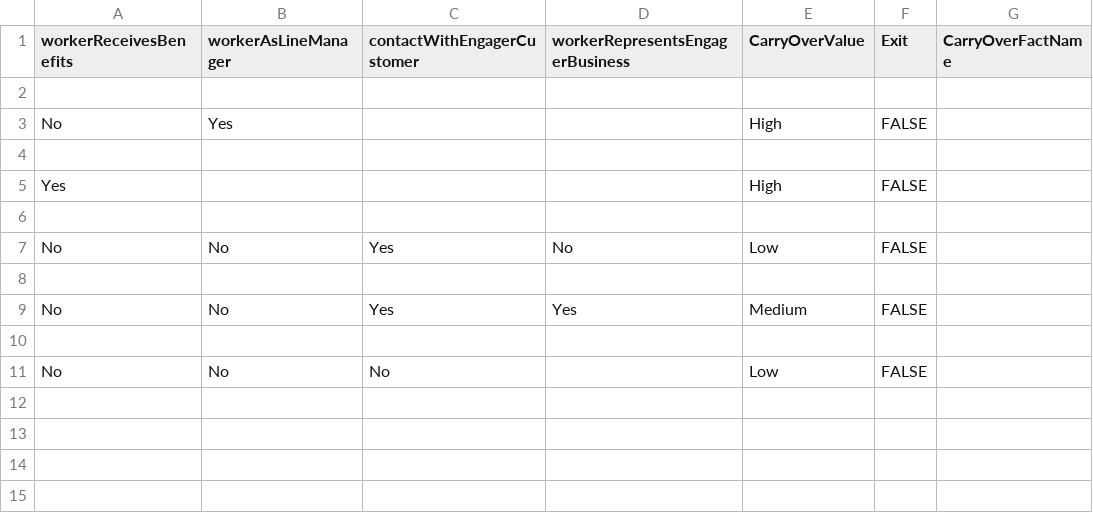
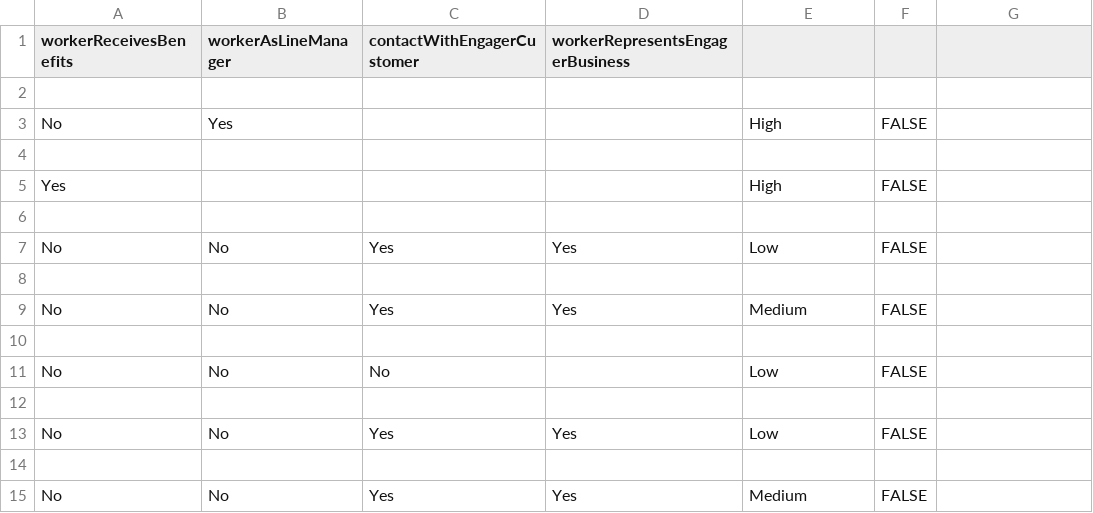
Before and after one commit to chris-mac/off-payroll-decision, a CSV file: conf/tables/1.0.0-final/part-and-parcel.csv, drawn as a sheet.

Commit message:
Update part-and-parcel with current xls version

```diff
--- a/conf/tables/1.0.0-final/part-and-parcel.csv
+++ b/conf/tables/1.0.0-final/part-and-parcel.csv
@@ -1,2 +1,2 @@
-workerReceivesBenefits,workerAsLineManager,contactWithEngagerCustomer,workerRepresentsEngagerBusiness,CarryOverValue,Exit,CarryOverFactName
+workerReceivesBenefits,workerAsLineManager,contactWithEngagerCustomer,workerRepresentsEngagerBusiness,,,
 
@@ -6,3 +6,3 @@ Yes,,,,High,FALSE,
 
-No,No,Yes,No,Low,FALSE,
+No,No,Yes,Yes,Low,FALSE,
 
@@ -11 +11,5 @@ No,No,Yes,Yes,Medium,FALSE,
 No,No,No,,Low,FALSE,
+
+No,No,Yes,Yes,Low,FALSE,
+
+No,No,Yes,Yes,Medium,FALSE,
```
